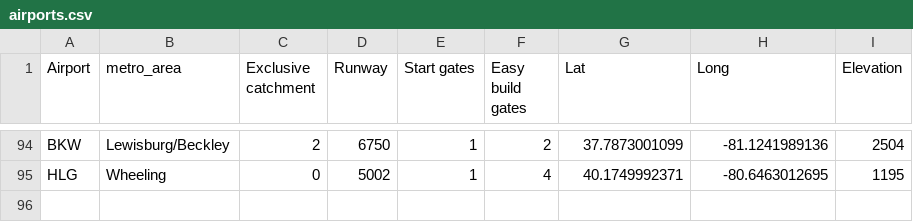
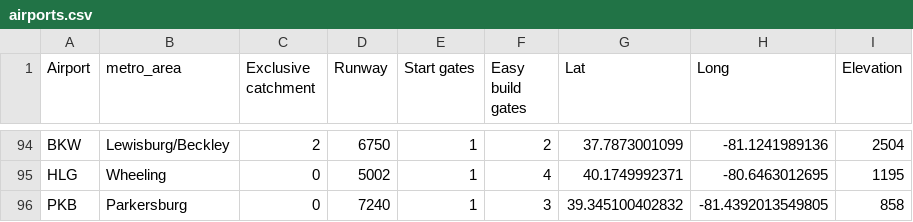
Before and after one commit to johnbrussell/airline-game, a CSV file: data/airports.csv, drawn as a sheet; only a part is shown, gaps mark what is left out; the diff names each change by its address in the sheet, - before the commit and + after, or states it on an @@ line.

```diff
--- a/data/airports.csv
+++ b/data/airports.csv
+row 96: PKB | Parkersburg | 0 | 7240 | 1 | 3 | 39.345100402832 | -81.4392013549805 | 858
```
Also changed, not shown: data/metro_areas.csv, data/populations.csv, 1 other file.
